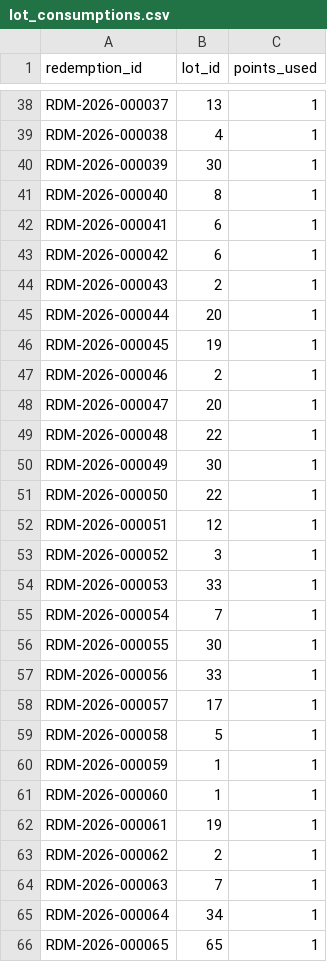
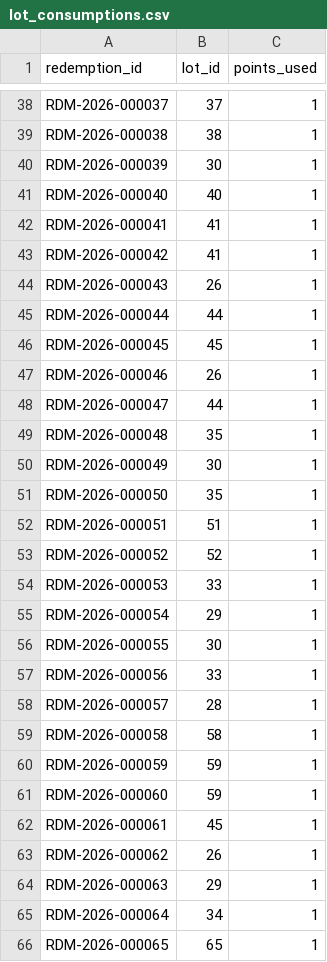
Before and after one commit to sailaharcherukuri/Loyalty-ledger, a CSV file: data/generated_small/lot_consumptions.csv, drawn as a sheet; only a part is shown, gaps mark what is left out; the diff covers the shown part only; the diff names each change by its address in the sheet, - before the commit and + after, or states it on an @@ line.

```diff
--- a/data/generated_small/lot_consumptions.csv
+++ b/data/generated_small/lot_consumptions.csv
-B38 (lot_id): 13
+B38 (lot_id): 37
-B39 (lot_id): 4
+B39 (lot_id): 38
-B41 (lot_id): 8
+B41 (lot_id): 40
-B42:B43 (lot_id): 6
+B42:B43 (lot_id): 41
-B44 (lot_id): 2
+B44 (lot_id): 26
-B45 (lot_id): 20
+B45 (lot_id): 44
-B46 (lot_id): 19
+B46 (lot_id): 45
-B47 (lot_id): 2
+B47 (lot_id): 26
-B48 (lot_id): 20
+B48 (lot_id): 44
-B49 (lot_id): 22
+B49 (lot_id): 35
-B51 (lot_id): 22
+B51 (lot_id): 35
-B52 (lot_id): 12
+B52 (lot_id): 51
-B53 (lot_id): 3
+B53 (lot_id): 52
-B55 (lot_id): 7
+B55 (lot_id): 29
-B58 (lot_id): 17
+B58 (lot_id): 28
-B59 (lot_id): 5
+B59 (lot_id): 58
-B60:B61 (lot_id): 1
+B60:B61 (lot_id): 59
-B62 (lot_id): 19
+B62 (lot_id): 45
-B63 (lot_id): 2
+B63 (lot_id): 26
-B64 (lot_id): 7
+B64 (lot_id): 29
```
Also changed, not shown: 47 edited cells elsewhere in this file, data/generated_small/account_tier_history.csv, data/generated_small/expiry_batch_details.csv, 25 other files.
